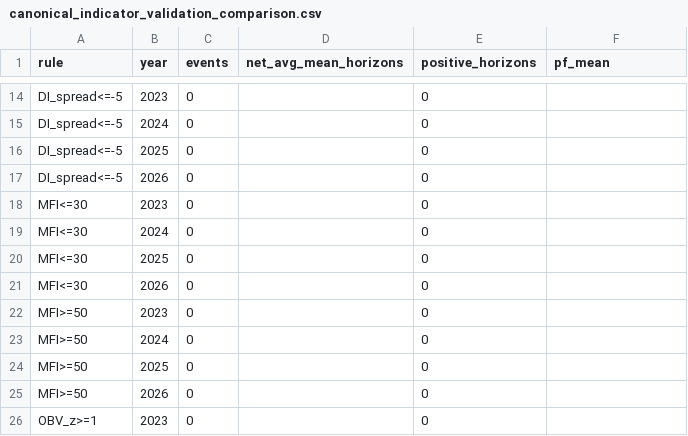
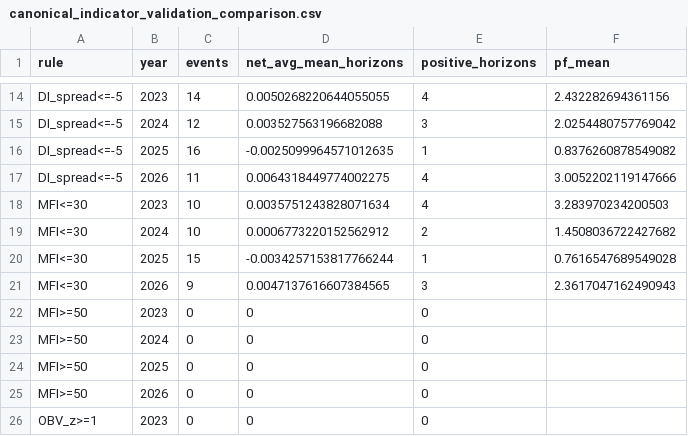
Before and after one commit to rikuudon24-beep/chocolate, a CSV file: results/canonical_indicator_validation_comparison.csv, drawn as a sheet; only a part is shown, gaps mark what is left out; the diff covers the shown part only; the diff names each change by its address in the sheet, - before the commit and + after, or states it on an @@ line.

```diff
--- a/results/canonical_indicator_validation_comparison.csv
+++ b/results/canonical_indicator_validation_comparison.csv
-C14 (events): 0
+C14 (events): 14
-D14 (net_avg_mean_horizons): (empty)
+D14 (net_avg_mean_horizons): 0.0050268220644055055
-E14 (positive_horizons): 0
+E14 (positive_horizons): 4
-F14 (pf_mean): (empty)
+F14 (pf_mean): 2.432282694361156
-C15 (events): 0
+C15 (events): 12
-D15 (net_avg_mean_horizons): (empty)
+D15 (net_avg_mean_horizons): 0.003527563196682088
-E15 (positive_horizons): 0
+E15 (positive_horizons): 3
-F15 (pf_mean): (empty)
+F15 (pf_mean): 2.0254480757769042
-C16 (events): 0
+C16 (events): 16
-D16 (net_avg_mean_horizons): (empty)
+D16 (net_avg_mean_horizons): -0.0025099964571012635
-E16 (positive_horizons): 0
+E16 (positive_horizons): 1
-F16 (pf_mean): (empty)
+F16 (pf_mean): 0.8376260878549082
-C17 (events): 0
+C17 (events): 11
-D17 (net_avg_mean_horizons): (empty)
+D17 (net_avg_mean_horizons): 0.0064318449774002275
-E17:E18 (positive_horizons): 0
+E17:E18 (positive_horizons): 4
-F17 (pf_mean): (empty)
+F17 (pf_mean): 3.0052202119147666
-C18:C19 (events): 0
+C18:C19 (events): 10
-D18 (net_avg_mean_horizons): (empty)
+D18 (net_avg_mean_horizons): 0.0035751243828071634
-F18 (pf_mean): (empty)
+F18 (pf_mean): 3.283970234200503
-D19 (net_avg_mean_horizons): (empty)
+D19 (net_avg_mean_horizons): 0.0006773220152562912
-E19 (positive_horizons): 0
+E19 (positive_horizons): 2
-F19 (pf_mean): (empty)
+F19 (pf_mean): 1.4508036722427682
-C20 (events): 0
+C20 (events): 15
-D20 (net_avg_mean_horizons): (empty)
+D20 (net_avg_mean_horizons): -0.0034257153817766244
-E20 (positive_horizons): 0
+E20 (positive_horizons): 1
-F20 (pf_mean): (empty)
+F20 (pf_mean): 0.7616547689549028
-C21 (events): 0
+C21 (events): 9
-D21 (net_avg_mean_horizons): (empty)
+D21 (net_avg_mean_horizons): 0.0047137616607384565
-E21 (positive_horizons): 0
+E21 (positive_horizons): 3
-F21 (pf_mean): (empty)
+F21 (pf_mean): 2.3617047162490943
-D22:D26 (net_avg_mean_horizons): (empty)
+D22:D26 (net_avg_mean_horizons): 0
```
Also changed, not shown: 58 edited cells elsewhere in this file.
